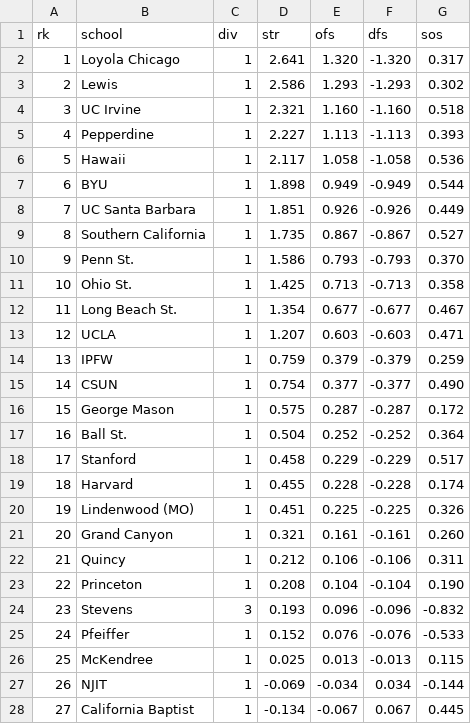
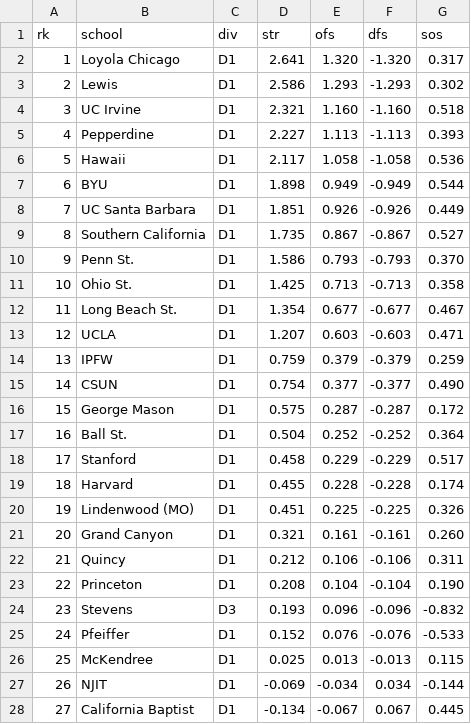
Before and after one commit to octonion/volleyball-m, a CSV file: ncaa/sos/current_ranking.csv, drawn as a sheet; only a part is shown; the diff covers the shown part only.

Commit message:
Pretty current rankings.

```diff
--- a/ncaa/sos/current_ranking.csv
+++ b/ncaa/sos/current_ranking.csv
@@ -1,28 +1,28 @@
 rk,school,div,str,ofs,dfs,sos
-1,Loyola Chicago,1,2.641,1.320,-1.320,0.317
-2,Lewis,1,2.586,1.293,-1.293,0.302
-3,UC Irvine,1,2.321,1.160,-1.160,0.518
-4,Pepperdine,1,2.227,1.113,-1.113,0.393
-5,Hawaii,1,2.117,1.058,-1.058,0.536
-6,BYU,1,1.898,0.949,-0.949,0.544
-7,UC Santa Barbara,1,1.851,0.926,-0.926,0.449
-8,Southern California,1,1.735,0.867,-0.867,0.527
-9,Penn St.,1,1.586,0.793,-0.793,0.370
-10,Ohio St.,1,1.425,0.713,-0.713,0.358
-11,Long Beach St.,1,1.354,0.677,-0.677,0.467
-12,UCLA,1,1.207,0.603,-0.603,0.471
-13,IPFW,1,0.759,0.379,-0.379,0.259
-14,CSUN,1,0.754,0.377,-0.377,0.490
-15,George Mason,1,0.575,0.287,-0.287,0.172
-16,Ball St.,1,0.504,0.252,-0.252,0.364
-17,Stanford,1,0.458,0.229,-0.229,0.517
-18,Harvard,1,0.455,0.228,-0.228,0.174
-19,Lindenwood (MO),1,0.451,0.225,-0.225,0.326
-20,Grand Canyon,1,0.321,0.161,-0.161,0.260
-21,Quincy,1,0.212,0.106,-0.106,0.311
-22,Princeton,1,0.208,0.104,-0.104,0.190
-23,Stevens,3,0.193,0.096,-0.096,-0.832
-24,Pfeiffer,1,0.152,0.076,-0.076,-0.533
-25,McKendree,1,0.025,0.013,-0.013,0.115
-26,NJIT,1,-0.069,-0.034,0.034,-0.144
-27,California Baptist,1,-0.134,-0.067,0.067,0.445
+1,Loyola Chicago,D1,2.641,1.320,-1.320,0.317
+2,Lewis,D1,2.586,1.293,-1.293,0.302
+3,UC Irvine,D1,2.321,1.160,-1.160,0.518
+4,Pepperdine,D1,2.227,1.113,-1.113,0.393
+5,Hawaii,D1,2.117,1.058,-1.058,0.536
+6,BYU,D1,1.898,0.949,-0.949,0.544
+7,UC Santa Barbara,D1,1.851,0.926,-0.926,0.449
+8,Southern California,D1,1.735,0.867,-0.867,0.527
+9,Penn St.,D1,1.586,0.793,-0.793,0.370
+10,Ohio St.,D1,1.425,0.713,-0.713,0.358
+11,Long Beach St.,D1,1.354,0.677,-0.677,0.467
+12,UCLA,D1,1.207,0.603,-0.603,0.471
+13,IPFW,D1,0.759,0.379,-0.379,0.259
+14,CSUN,D1,0.754,0.377,-0.377,0.490
+15,George Mason,D1,0.575,0.287,-0.287,0.172
+16,Ball St.,D1,0.504,0.252,-0.252,0.364
+17,Stanford,D1,0.458,0.229,-0.229,0.517
+18,Harvard,D1,0.455,0.228,-0.228,0.174
+19,Lindenwood (MO),D1,0.451,0.225,-0.225,0.326
+20,Grand Canyon,D1,0.321,0.161,-0.161,0.260
+21,Quincy,D1,0.212,0.106,-0.106,0.311
+22,Princeton,D1,0.208,0.104,-0.104,0.190
+23,Stevens,D3,0.193,0.096,-0.096,-0.832
+24,Pfeiffer,D1,0.152,0.076,-0.076,-0.533
+25,McKendree,D1,0.025,0.013,-0.013,0.115
+26,NJIT,D1,-0.069,-0.034,0.034,-0.144
+27,California Baptist,D1,-0.134,-0.067,0.067,0.445
```
Also changed, not shown: 84 edited cells elsewhere in this file, 2 other files.
